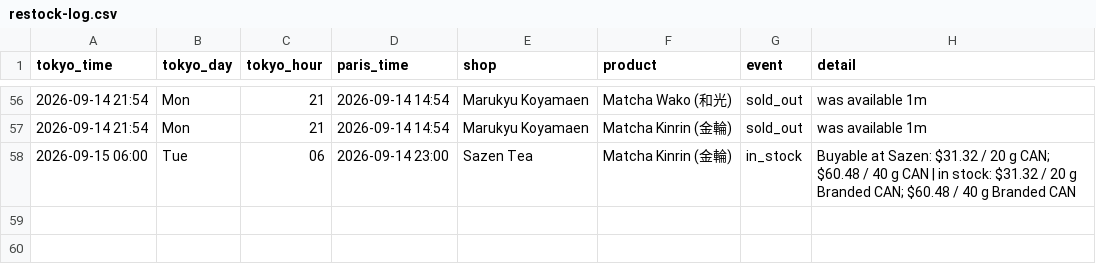
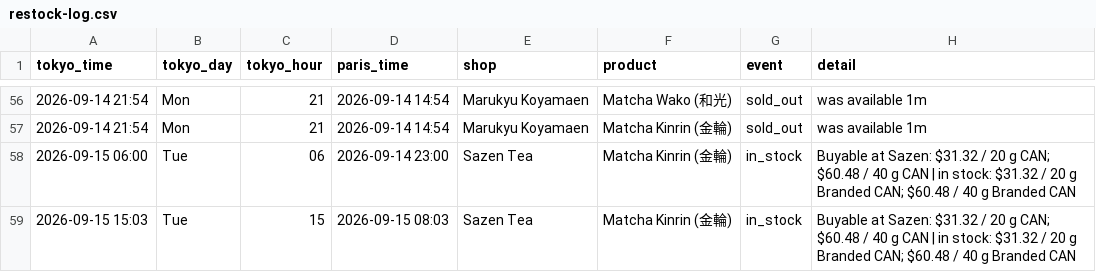
Before and after one commit to matcha-watch/matcha-watch, a CSV file: restock-log.csv, drawn as a sheet; only a part is shown, gaps mark what is left out; the diff names each change by its address in the sheet, - before the commit and + after, or states it on an @@ line.

```diff
--- a/restock-log.csv
+++ b/restock-log.csv
+row 59: 2026-09-15 15:03 | Tue | 15 | 2026-09-15 08:03 | Sazen Tea | Matcha Kinrin (金輪) | in_stock | Buyable at Sazen: $31.32 / 20 g CAN; $60.48 / 40 g CAN | in stock: $31.32 / 20 g Branded CAN; $60.48 / 40 g Branded CAN
```
Also changed, not shown: 2 other files.
